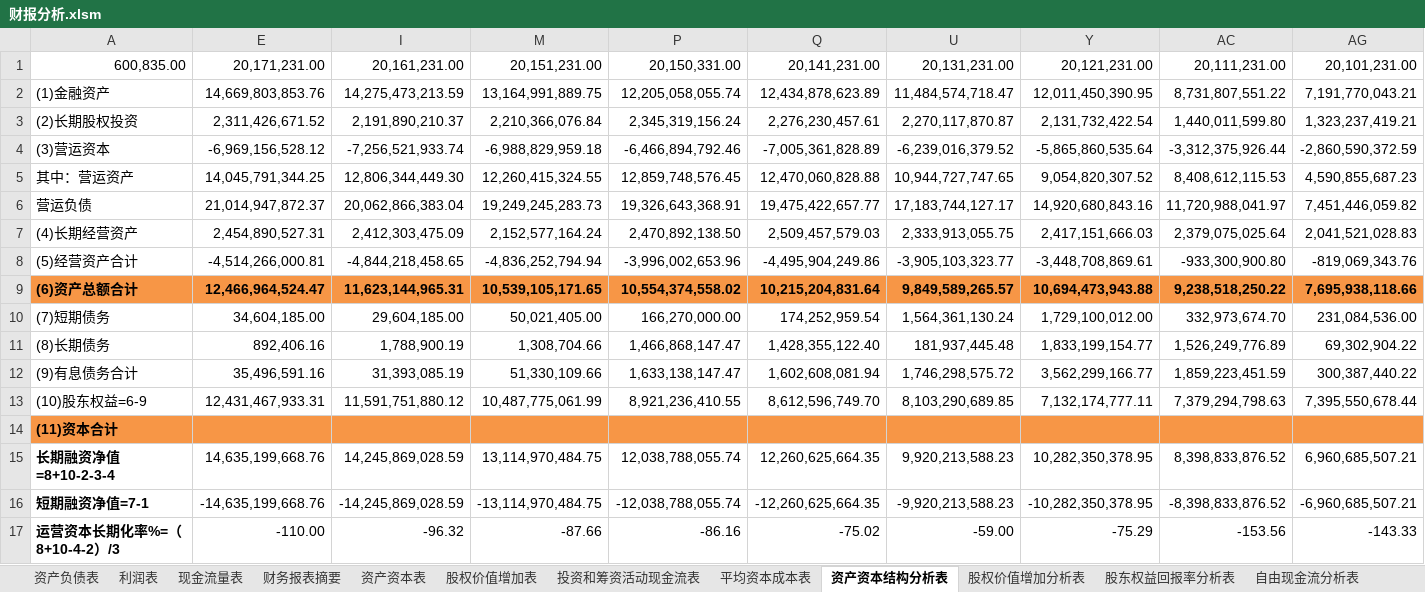
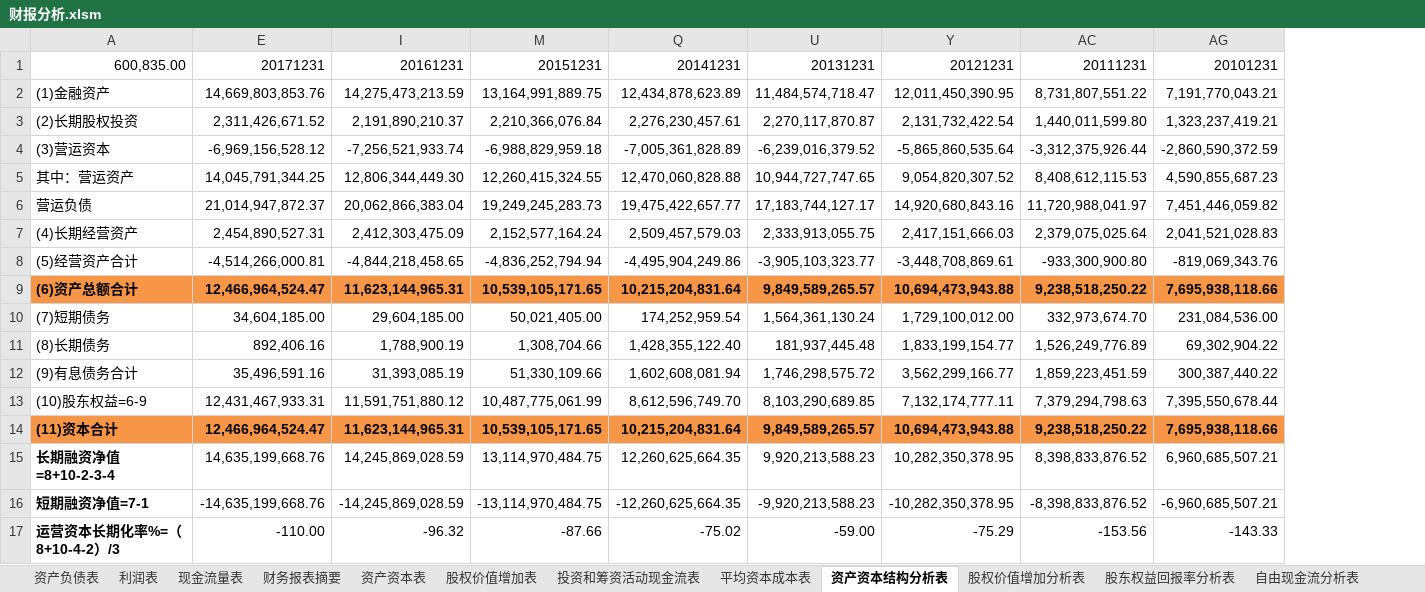
Before and after one commit to SkyFlyingFree/FinancialAnalysis, an Excel workbook: 财报分析.xlsm, sheet 资产资本结构分析表, drawn as a sheet; only a part is shown; values as stored, in another font and other column widths than the file's, no borders; removed rows and columns are numbered as before the commit, all else as after; rows hold the shown columns only; the diff names each change by its address in the sheet, - before the commit and + after, or states it on an @@ line.

Commit message:
添加资本合计项

```diff
--- a/财报分析.xlsm (sheet 资产资本结构分析表)
+++ b/财报分析.xlsm (sheet 资产资本结构分析表)
@@ column P hidden, rows 2-13: 12,205,058,055.74 | 2,345,319,156.24 | -6,466,894,792.46 | 12,859,748,576.45 | 19,326,643,368.91 | 2,470,892,138.50 | -3,996,002,653.96 | 10,554,374,558.02 | 166,270,000.00 | 1,466,868,147.47 | 1,633,138,147.47 | 8,921,236,410.55; rows 15-17: 12,038,788,055.74 | -12,038,788,055.74 | -86.16 @@
-row 1: 600,835.00 | 20,171,231.00 | 20,161,231.00 | 20,151,231.00 | 20,150,331.00 | 20,141,231.00 | 20,131,231.00 | 20,121,231.00 | 20,111,231.00 | 20,101,231.00
+row 1: 600,835.00 | 20171231 | 20161231 | 20151231 | 20141231 | 20131231 | 20121231 | 20111231 | 20101231
-row 14: (11)资本合计
+row 14: (11)资本合计 | 12,466,964,524.47 | 11,623,144,965.31 | 10,539,105,171.65 | 10,215,204,831.64 | 9,849,589,265.57 | 10,694,473,943.88 | 9,238,518,250.22 | 7,695,938,118.66
```
Also changed, not shown: hidden cells.
